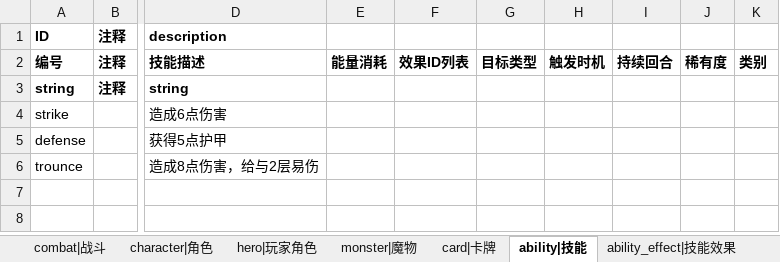
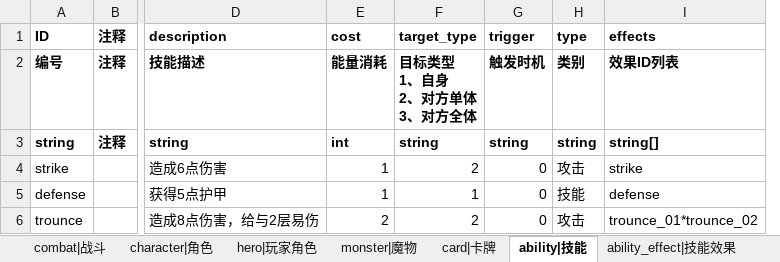
Before and after one commit to Liweimin0512/projectSX, an Excel workbook: xlsdir/配置-总表.xlsx, sheet ability|技能, drawn as a sheet; only a part is shown, gaps mark what is left out; values as stored, in another font and other column widths than the file's, no borders; removed rows and columns are numbered as before the commit, all else as after; ↵ is a line break in a cell; the diff names each change by its address in the sheet, - before the commit and + after, or states it on an @@ line.

```diff
--- a/xlsdir/配置-总表.xlsx (sheet ability|技能)
+++ b/xlsdir/配置-总表.xlsx (sheet ability|技能)
-column F, row 2: 效果ID列表
-column G, row 2: 目标类型
-column H, row 2: 触发时机
-column I, row 2: 持续回合
-column J, row 2: 稀有度
-column K, row 2: 类别
+column F (target_type), rows 2-6: 目标类型 ↵ 1、自身 ↵ 2、对方单体 ↵ 3、对方全体 | string | 2 | 1 | 2
+column G (trigger), rows 2-6: 触发时机 | string | 0 | 0 | 0
+column H (type), rows 2-6: 类别 | string | 攻击 | 技能 | 攻击
+column I (effects), rows 2-6: 效果ID列表 | string[] | strike | defense | trounce_01*trounce_02
-E1: (empty)
+E1: cost
-E3 (cost): (empty)
+E3 (cost): int
-E4:E5 (cost): (empty)
+E4:E5 (cost): 1
-E6 (cost): (empty)
+E6 (cost): 2
```
Also changed, not shown: sheet card|卡牌, 45 other files.
